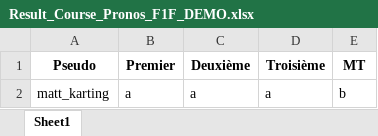
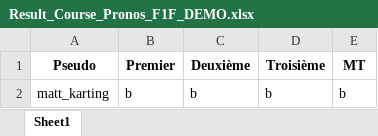
Before and after one commit to Oreshout/Bot_Discord_F1F, an Excel workbook: data/Result_Course_Pronos_F1F_DEMO.xlsx, sheet Sheet1, drawn as a sheet; values as stored, in another font and other column widths than the file's, no borders; the diff names each change by its address in the sheet, - before the commit and + after, or states it on an @@ line.

```diff
--- a/data/Result_Course_Pronos_F1F_DEMO.xlsx (sheet Sheet1)
+++ b/data/Result_Course_Pronos_F1F_DEMO.xlsx (sheet Sheet1)
-B2 (Premier): a
+B2 (Premier): b
-C2 (Deuxième): a
+C2 (Deuxième): b
-D2 (Troisième): a
+D2 (Troisième): b
```
Also changed, not shown: 2 other files.
